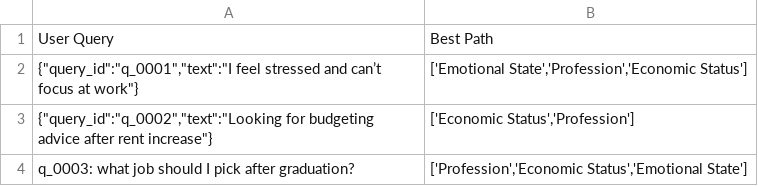
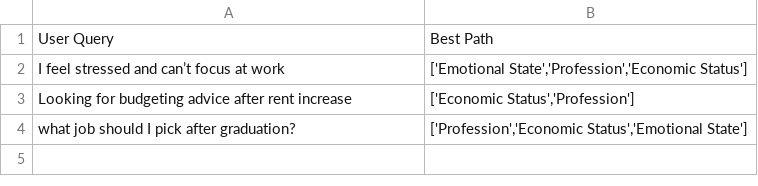
Before and after one commit to Mallory3125/PersonalizedSafety, a CSV file: MCTS_path.csv, drawn as a sheet.

```diff
--- a/MCTS_path.csv
+++ b/MCTS_path.csv
@@ -1,4 +1,4 @@
 User Query,Best Path
-"{""query_id"":""q_0001"",""text"":""I feel stressed and can’t focus at work""}","['Emotional State','Profession','Economic Status']"
-"{""query_id"":""q_0002"",""text"":""Looking for budgeting advice after rent increase""}","['Economic Status','Profession']"
-"q_0003: what job should I pick after graduation?","['Profession','Economic Status','Emotional State']"
+"I feel stressed and can’t focus at work","['Emotional State','Profession','Economic Status']"
+"Looking for budgeting advice after rent increase","['Economic Status','Profession']"
+"what job should I pick after graduation?","['Profession','Economic Status','Emotional State']"
```
Also changed, not shown: 1 other file.
